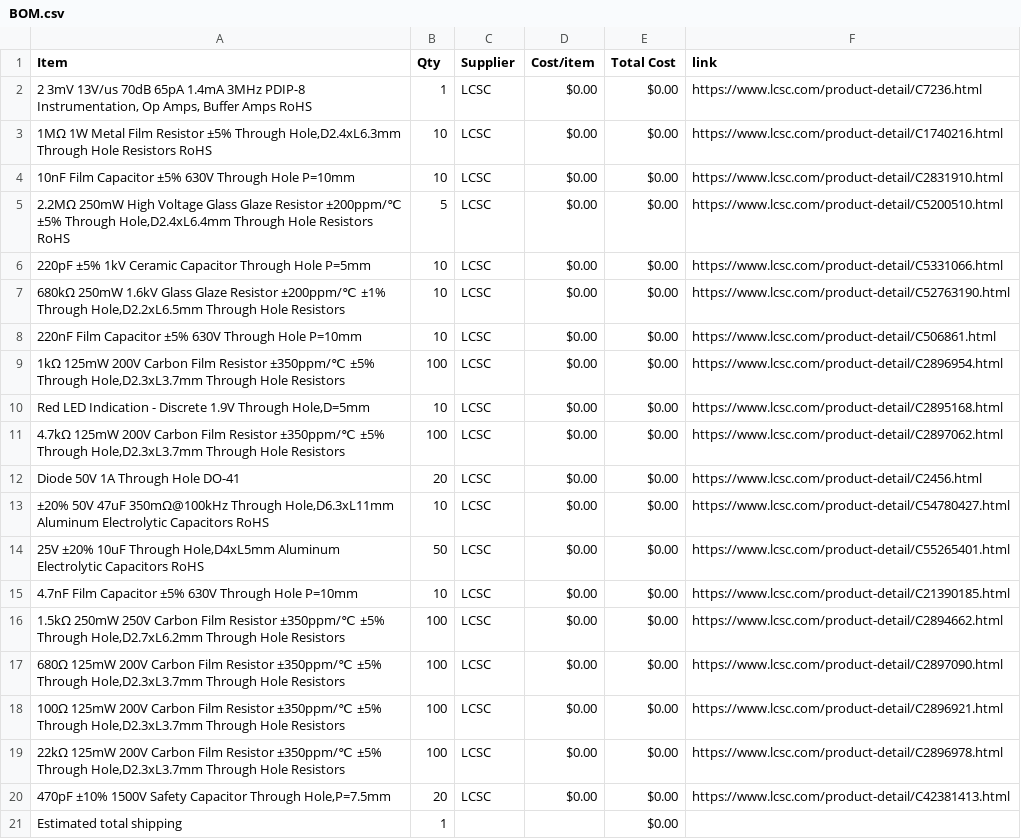
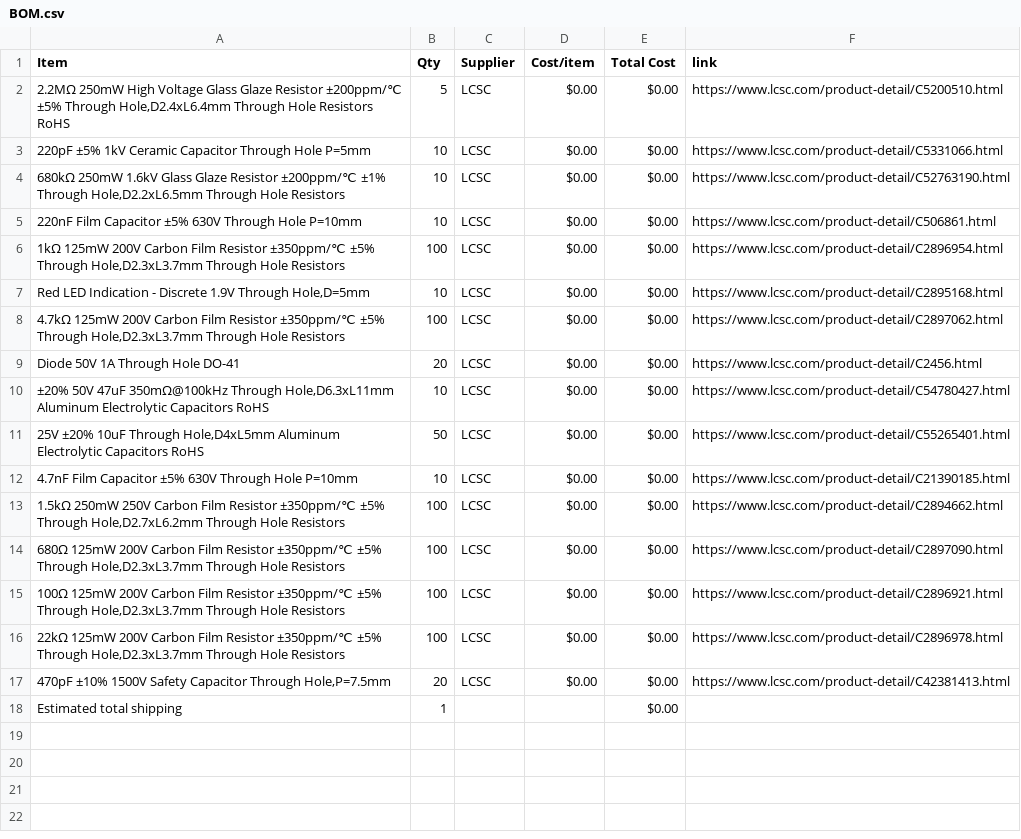
Before and after one commit to TheWilliamGeorge/The-Guvnor-Clone, a CSV file: BOM.csv, drawn as a sheet.

Commit message:
Sync Marshall 'The Guv'nor' clone DIY Guitar Pedal from Half Life

```diff
--- a/BOM.csv
+++ b/BOM.csv
@@ -1,5 +1,2 @@
 Item,Qty,Supplier,Cost/item,Total Cost,link
-"2 3mV 13V/us 70dB 65pA 1.4mA 3MHz PDIP-8 Instrumentation, Op Amps, Buffer Amps RoHS",1,LCSC,$0.00,$0.00,https://www.lcsc.com/product-detail/C7236.html
-"1MΩ 1W Metal Film Resistor ±5% Through Hole,D2.4xL6.3mm Through Hole Resistors RoHS",10,LCSC,$0.00,$0.00,https://www.lcsc.com/product-detail/C1740216.html
-10nF Film Capacitor ±5% 630V Through Hole P=10mm,10,LCSC,$0.00,$0.00,https://www.lcsc.com/product-detail/C2831910.html
 "2.2MΩ 250mW High Voltage Glass Glaze Resistor ±200ppm/℃ ±5% Through Hole,D2.4xL6.4mm Through Hole Resistors RoHS",5,LCSC,$0.00,$0.00,https://www.lcsc.com/product-detail/C5200510.html
```
